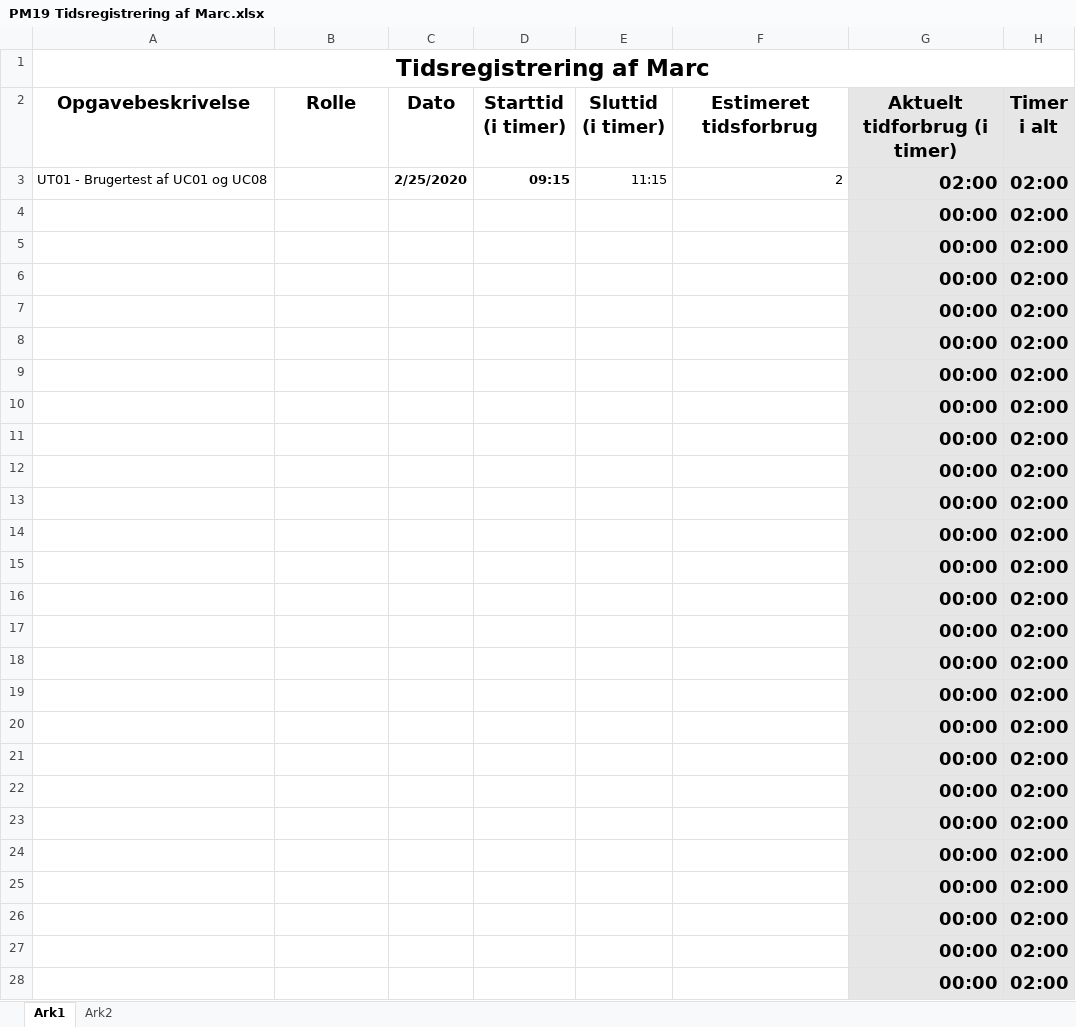
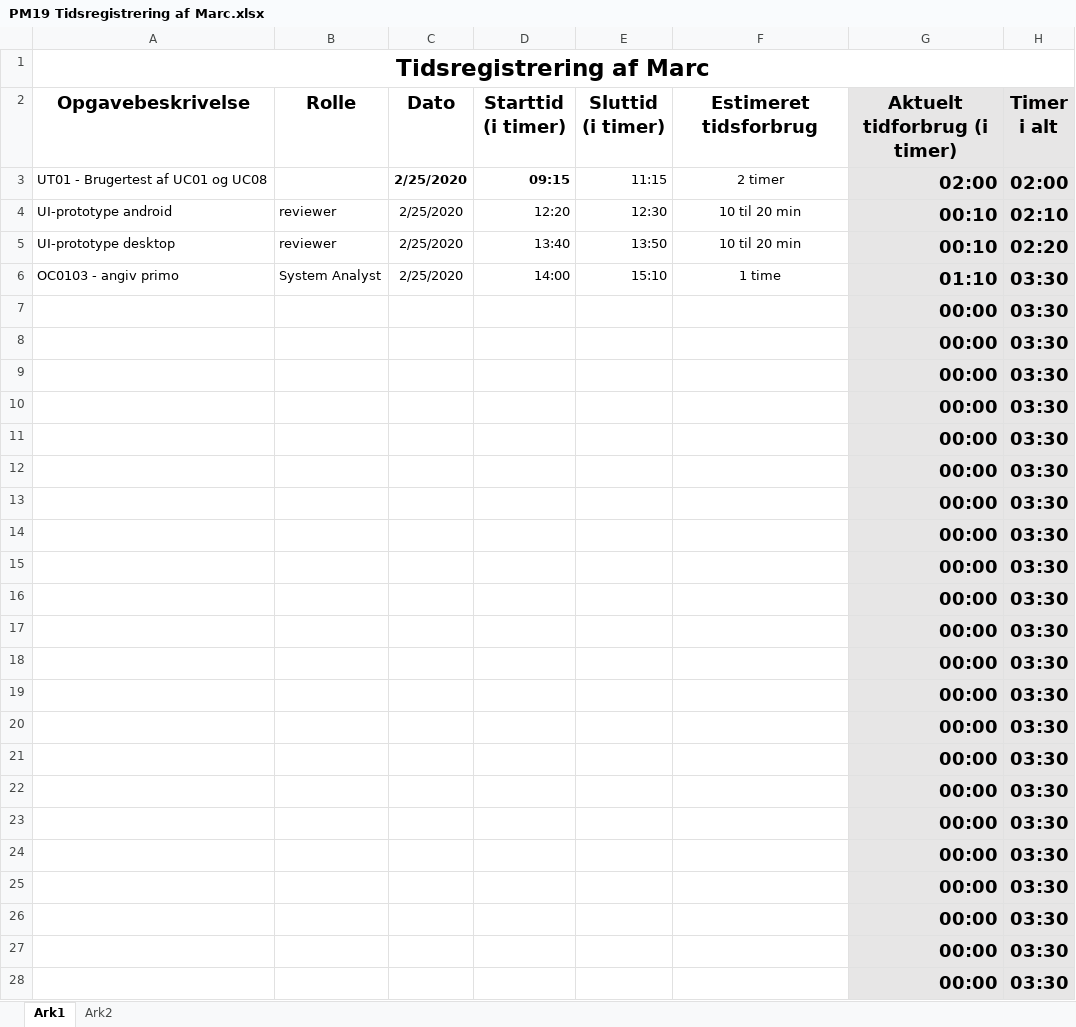
Before and after one commit to zealand-andp/HoeKulator, an Excel workbook: 08 Project Management/Tidsregistrering/PM19 Tidsregistrering af Marc.xlsx, sheet Ark1, drawn as a sheet; only a part is shown; values as stored, in another font and other column widths than the file's, no borders; charts and pictures not drawn; removed rows and columns are numbered as before the commit, all else as after; the diff covers the shown part only; the diff names each change by its address in the sheet, - before the commit and + after, or states it on an @@ line.

Commit message:
Update PM19 Tidsregistrering af Marc.xlsx
update 25/02

```diff
--- a/08 Project Management/Tidsregistrering/PM19 Tidsregistrering af Marc.xlsx (sheet Ark1)
+++ b/08 Project Management/Tidsregistrering/PM19 Tidsregistrering af Marc.xlsx (sheet Ark1)
-F3 (Estimeret tidsforbrug): 2
+F3 (Estimeret tidsforbrug): 2 timer
-F3 alignment: right
+F3 alignment: center
-row 4:  |  |  |  |  |  | 00:00 | 02:00
-row 5:  |  |  |  |  |  | 00:00 | 02:00
-row 6:  |  |  |  |  |  | 00:00 | 02:00
+row 4: UI-prototype android | reviewer | 2/25/2020 | 12:20 | 12:30 | 10 til 20 min | 00:10 | 02:10
+row 5: UI-prototype desktop | reviewer | 2/25/2020 | 13:40 | 13:50 | 10 til 20 min | 00:10 | 02:20
+row 6: OC0103 - angiv primo | System Analyst | 2/25/2020 | 14:00 | 15:10 | 1 time | 01:10 | 03:30
-H7:H28 (Timer i alt): 02:00
+H7:H28 (Timer i alt): 03:30
```
Also changed, not shown: 4 edited cells elsewhere in this sheet.
